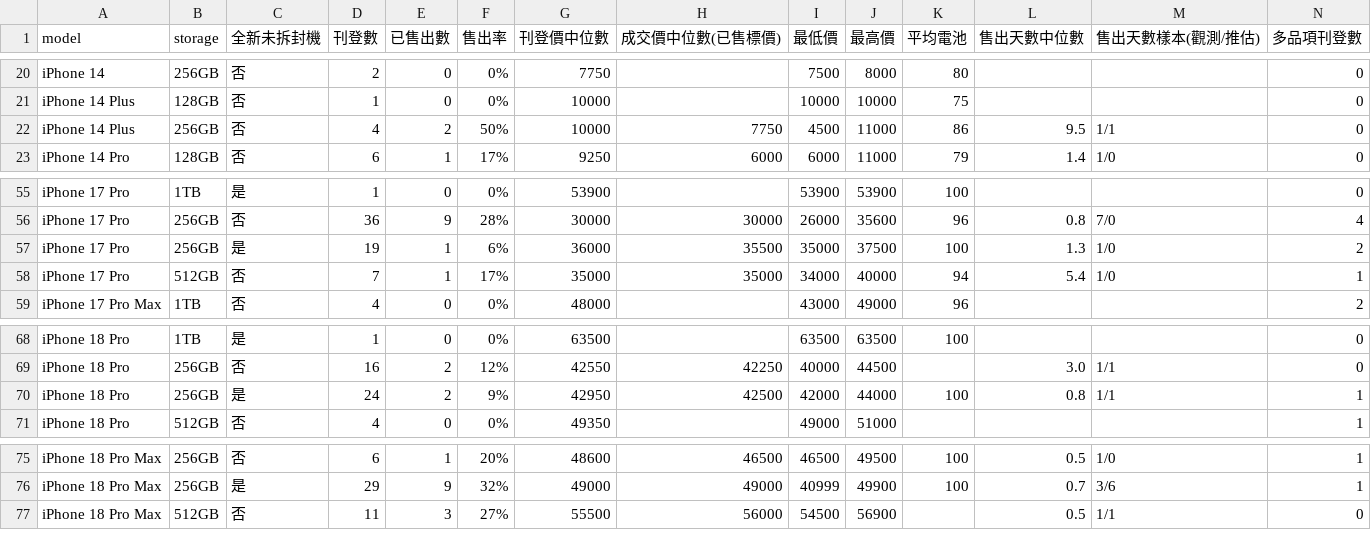
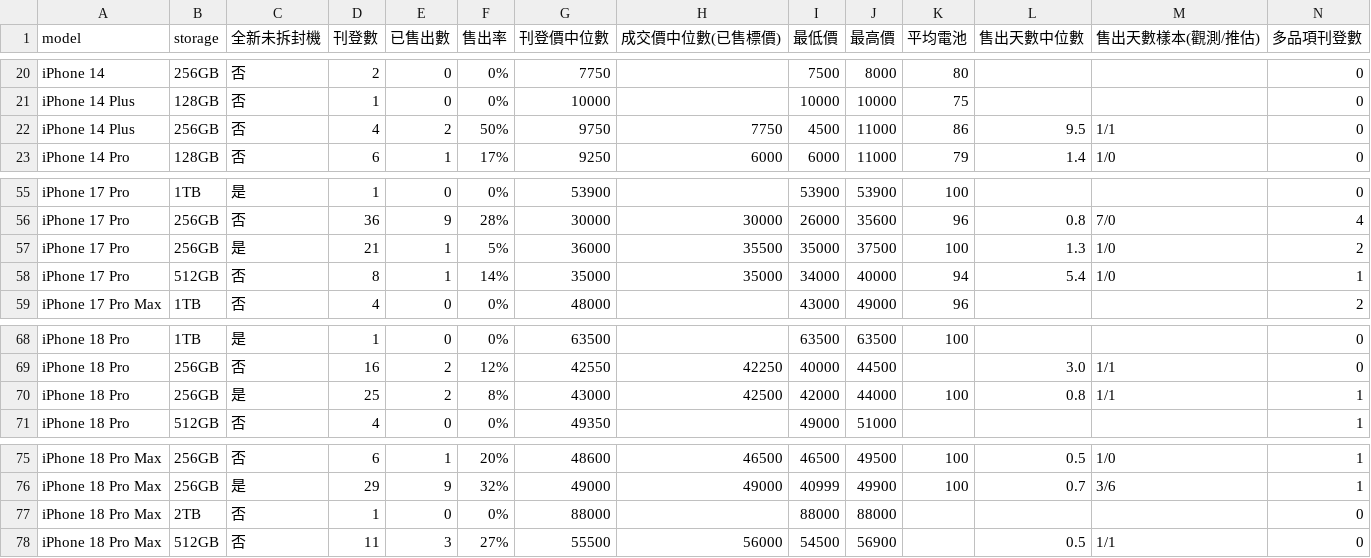
Before and after one commit to iPliny/ptt-iphone-tracker, a CSV file: data/market_summary.csv, drawn as a sheet; only a part is shown, gaps mark what is left out.

```diff
--- a/data/market_summary.csv
+++ b/data/market_summary.csv
@@ -21,3 +21,3 @@ iPhone 14,256GB,否,2,0,0%,7750,,7500,8000,80,,,0
 iPhone 14 Plus,128GB,否,1,0,0%,10000,,10000,10000,75,,,0
-iPhone 14 Plus,256GB,否,4,2,50%,10000,7750,4500,11000,86,9.5,1/1,0
+iPhone 14 Plus,256GB,否,4,2,50%,9750,7750,4500,11000,86,9.5,1/1,0
 iPhone 14 Pro,128GB,否,6,1,17%,9250,6000,6000,11000,79,1.4,1/0,0
@@ -56,4 +56,4 @@ iPhone 17 Pro,1TB,是,1,0,0%,53900,,53900,53900,100,,,0
 iPhone 17 Pro,256GB,否,36,9,28%,30000,30000,26000,35600,96,0.8,7/0,4
-iPhone 17 Pro,256GB,是,19,1,6%,36000,35500,35000,37500,100,1.3,1/0,2
-iPhone 17 Pro,512GB,否,7,1,17%,35000,35000,34000,40000,94,5.4,1/0,1
+iPhone 17 Pro,256GB,是,21,1,5%,36000,35500,35000,37500,100,1.3,1/0,2
+iPhone 17 Pro,512GB,否,8,1,14%,35000,35000,34000,40000,94,5.4,1/0,1
 iPhone 17 Pro Max,1TB,否,4,0,0%,48000,,43000,49000,96,,,2
@@ -69,3 +69,3 @@ iPhone 18 Pro,1TB,是,1,0,0%,63500,,63500,63500,100,,,0
 iPhone 18 Pro,256GB,否,16,2,12%,42550,42250,40000,44500,,3.0,1/1,0
-iPhone 18 Pro,256GB,是,24,2,9%,42950,42500,42000,44000,100,0.8,1/1,1
+iPhone 18 Pro,256GB,是,25,2,8%,43000,42500,42000,44000,100,0.8,1/1,1
 iPhone 18 Pro,512GB,否,4,0,0%,49350,,49000,51000,,,,1
@@ -76,2 +76,3 @@ iPhone 18 Pro Max,256GB,否,6,1,20%,48600,46500,46500,49500,100,0.5,1/0,1
 iPhone 18 Pro Max,256GB,是,29,9,32%,49000,49000,40999,49900,100,0.7,3/6,1
+iPhone 18 Pro Max,2TB,否,1,0,0%,88000,,88000,88000,,,,0
 iPhone 18 Pro Max,512GB,否,11,3,27%,55500,56000,54500,56900,,0.5,1/1,0
```
Also changed, not shown: data/events.csv, data/listings.csv, 1 other file.
